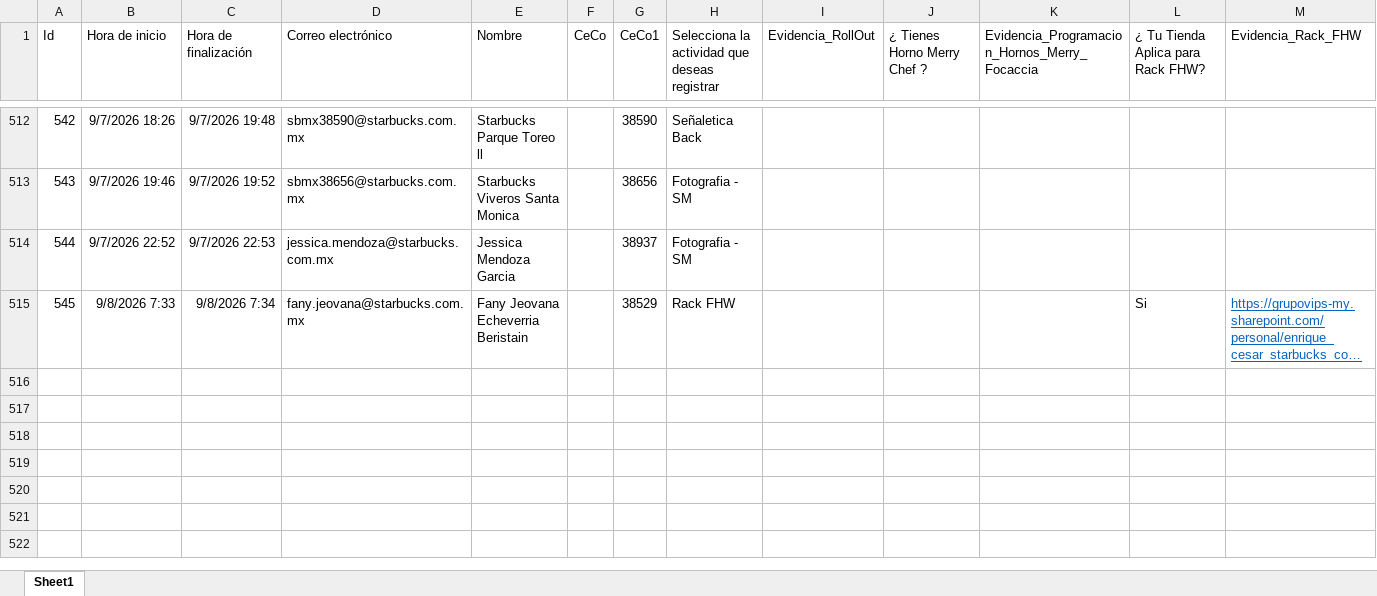
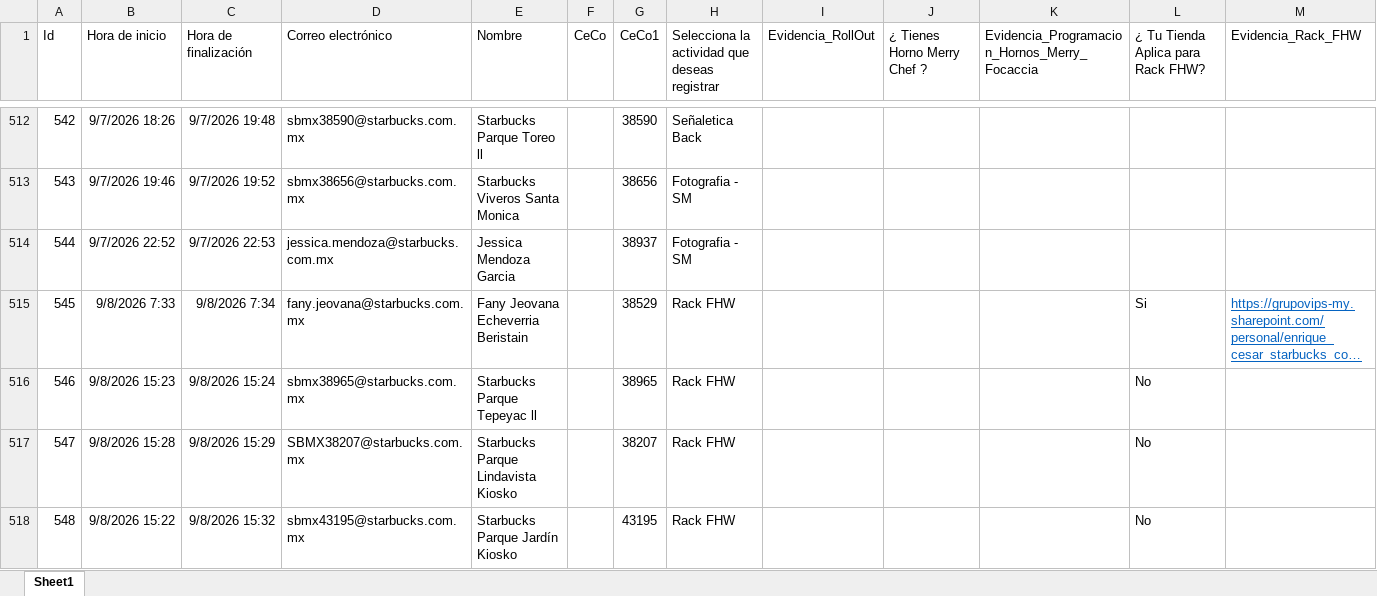
Before and after one commit to sbx-mex/Sistemas_Evidencias_Ops, an Excel workbook: cms/Sistema de Evidencias OPS.xlsx, sheet Sheet1, drawn as a sheet; only a part is shown, gaps mark what is left out; long unchanged cells end in …; values as stored, in another font and other column widths than the file's, no borders; table styles not drawn; rows hold the shown columns only; the diff covers the shown part only; the diff names each change by its address in the sheet, - before the commit and + after, or states it on an @@ line.

Commit message:
Add files via upload

```diff
--- a/cms/Sistema de Evidencias OPS.xlsx (sheet Sheet1)
+++ b/cms/Sistema de Evidencias OPS.xlsx (sheet Sheet1)
+row 516: 546 | 9/8/2026 15:23 | 9/8/2026 15:24 | sbmx38965@starbucks.com.mx | Starbucks Parque Tepeyac ll |  | 38965 | Rack FHW |  |  |  | No
+row 517: 547 | 9/8/2026 15:28 | 9/8/2026 15:29 | SBMX38207@starbucks.com.mx | Starbucks Parque Lindavista Kiosko |  | 38207 | Rack FHW |  |  |  | No
+row 518: 548 | 9/8/2026 15:22 | 9/8/2026 15:32 | sbmx43195@starbucks.com.mx | Starbucks Parque Jardín Kiosko |  | 43195 | Rack FHW |  |  |  | No
```
Also changed, not shown: 8 added rows elsewhere in this sheet.
